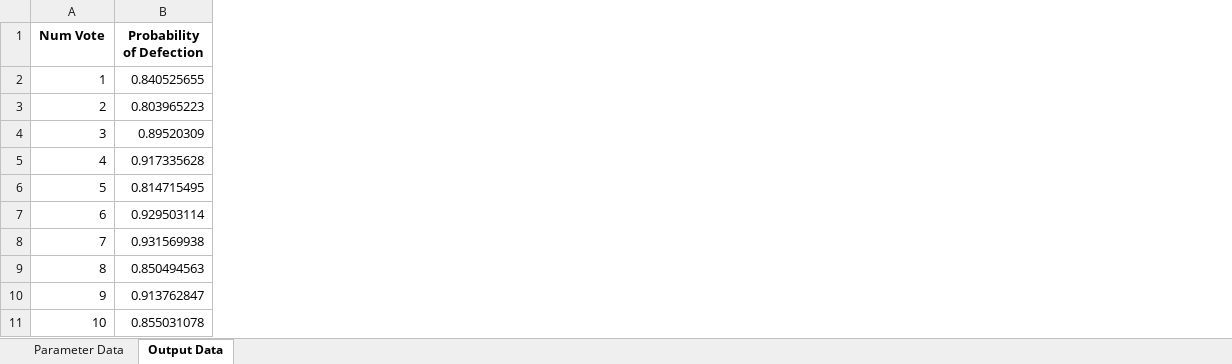
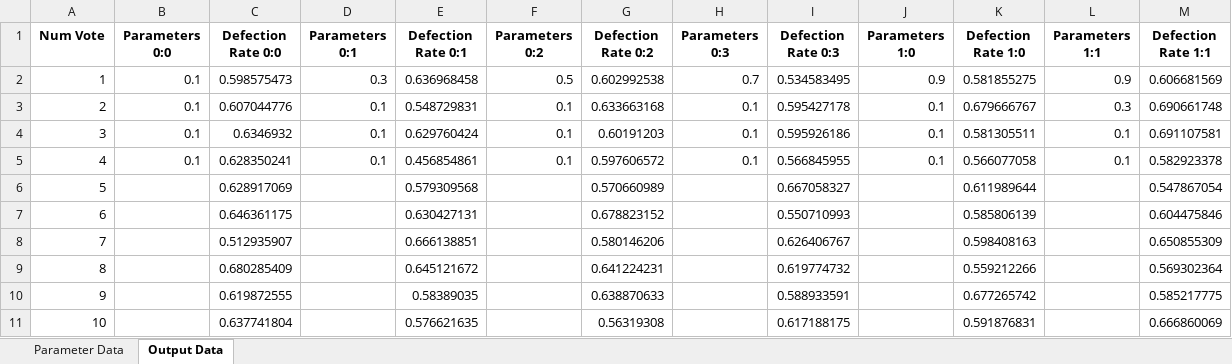
Before and after one commit to jackregan10/congressional-voting-simulation, an Excel workbook: src/main/output/Defection-Simulation-Output.xlsx, sheet Output Data, drawn as a sheet; only a part is shown; values as stored, in another font and other column widths than the file's, no borders; removed rows and columns are numbered as before the commit, all else as after; the diff covers the shown part only; the diff names each change by its address in the sheet, - before the commit and + after, or states it on an @@ line.

Commit message:
Feature: add new output text

```diff
--- a/src/main/output/Defection-Simulation-Output.xlsx (sheet Output Data)
+++ b/src/main/output/Defection-Simulation-Output.xlsx (sheet Output Data)
-column B (Probability of Defection), rows 2-11: 0.840525655 | 0.803965223 | 0.89520309 | 0.917335628 | 0.814715495 | 0.929503114 | 0.931569938 | 0.850494563 | 0.913762847 | 0.855031078
+column B (Parameters 0:0), rows 2-5: all 0.1
+column C (Defection Rate 0:0), rows 2-11: 0.598575473 | 0.607044776 | 0.6346932 | 0.628350241 | 0.628917069 | 0.646361175 | 0.512935907 | 0.680285409 | 0.619872555 | 0.637741804
+column D (Parameters 0:1), rows 2-5: 0.3 | 0.1 | 0.1 | 0.1
+column E (Defection Rate 0:1), rows 2-11: 0.636968458 | 0.548729831 | 0.629760424 | 0.456854861 | 0.579309568 | 0.630427131 | 0.666138851 | 0.645121672 | 0.58389035 | 0.576621635
+column F (Parameters 0:2), rows 2-5: 0.5 | 0.1 | 0.1 | 0.1
+column G (Defection Rate 0:2), rows 2-11: 0.602992538 | 0.633663168 | 0.60191203 | 0.597606572 | 0.570660989 | 0.678823152 | 0.580146206 | 0.641224231 | 0.638870633 | 0.56319308
+column H (Parameters 0:3), rows 2-5: 0.7 | 0.1 | 0.1 | 0.1
+column I (Defection Rate 0:3), rows 2-11: 0.534583495 | 0.595427178 | 0.595926186 | 0.566845955 | 0.667058327 | 0.550710993 | 0.626406767 | 0.619774732 | 0.588933591 | 0.617188175
+column J (Parameters 1:0), rows 2-5: 0.9 | 0.1 | 0.1 | 0.1
+column K (Defection Rate 1:0), rows 2-11: 0.581855275 | 0.679666767 | 0.581305511 | 0.566077058 | 0.611989644 | 0.585806139 | 0.598408163 | 0.559212266 | 0.677265742 | 0.591876831
+column L (Parameters 1:1), rows 2-5: 0.9 | 0.3 | 0.1 | 0.1
+column M (Defection Rate 1:1), rows 2-11: 0.606681569 | 0.690661748 | 0.691107581 | 0.582923378 | 0.547867054 | 0.604475846 | 0.650855309 | 0.569302364 | 0.585217775 | 0.666860069
```
Also changed, not shown: 750 removed rows and 20 added columns elsewhere in this sheet, sheet Parameter Data, 27 other files.
